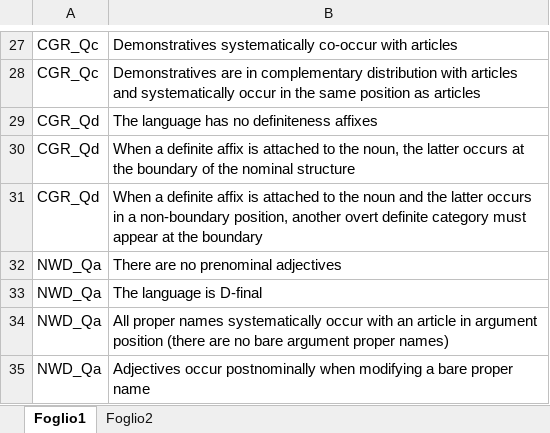
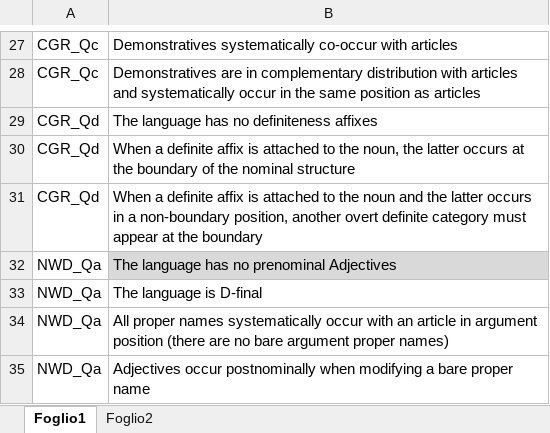
Before and after one commit to gb-993/progetto_lingue_2, an Excel workbook: data/motivations.xlsx, sheet Foglio1, drawn as a sheet; only a part is shown, gaps mark what is left out; values as stored, in another font and other column widths than the file's, no borders; the diff names each change by its address in the sheet, - before the commit and + after, or states it on an @@ line.

```diff
--- a/data/motivations.xlsx (sheet Foglio1)
+++ b/data/motivations.xlsx (sheet Foglio1)
-B32: There are no prenominal adjectives
+B32: The language has no prenominal Adjectives
-B32 fill: none
+B32 fill: #D9D9D9
```
Also changed, not shown: sheet Foglio2.
